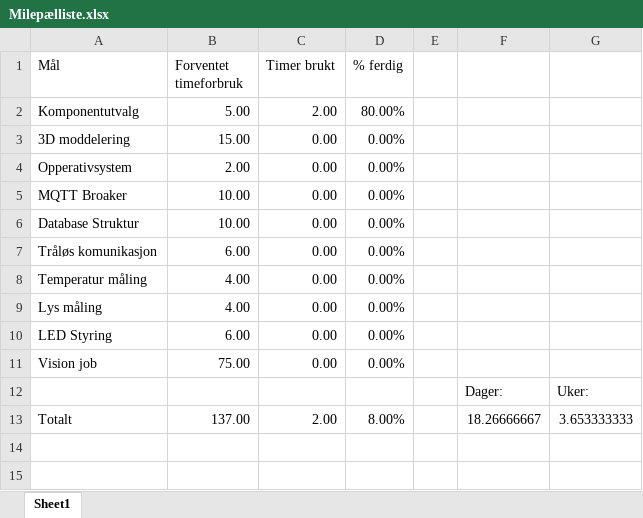
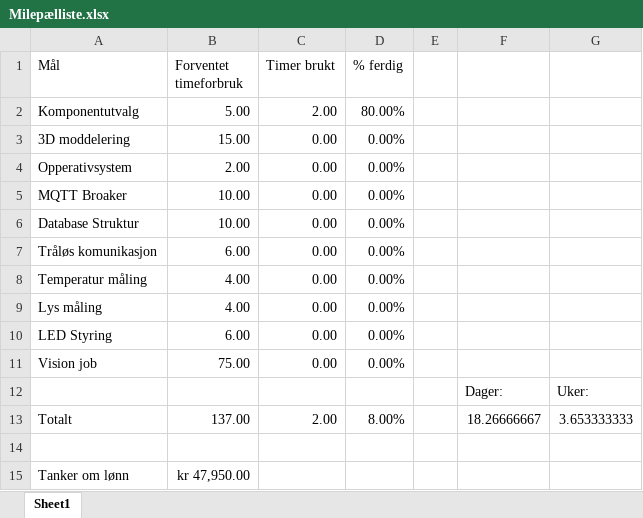
Before and after one commit to Kaliberty/Dugeleg, an Excel workbook: Gang og Sykkel varslingsystem/Milepælliste.xlsx, sheet Sheet1, drawn as a sheet; values as stored, in another font and other column widths than the file's, no borders; table styles not drawn; the diff names each change by its address in the sheet, - before the commit and + after, or states it on an @@ line.

```diff
--- a/Gang og Sykkel varslingsystem/Milepælliste.xlsx (sheet Sheet1)
+++ b/Gang og Sykkel varslingsystem/Milepælliste.xlsx (sheet Sheet1)
+row 14: (empty)
+row 15: Tanker om lønn | kr 47,950.00
```
Also changed, not shown: 1 other file.
